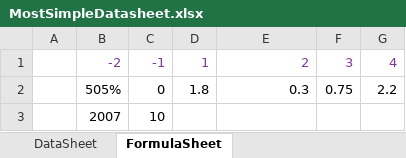
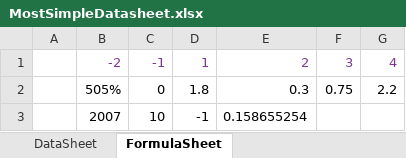
Before and after one commit to hsinpa/BizSimulationPlatform, an Excel workbook: public/assets/excel/MostSimpleDatasheet.xlsx, sheet FormulaSheet, drawn as a sheet; values as stored, in another font and other column widths than the file's, no borders; charts and pictures not drawn; the diff names each change by its address in the sheet, - before the commit and + after, or states it on an @@ line.

```diff
--- a/public/assets/excel/MostSimpleDatasheet.xlsx (sheet FormulaSheet)
+++ b/public/assets/excel/MostSimpleDatasheet.xlsx (sheet FormulaSheet)
-D3: (empty)
+D3: -1
-E3: (empty)
+E3: 0.158655254
```
Also changed, not shown: 5 other files.
